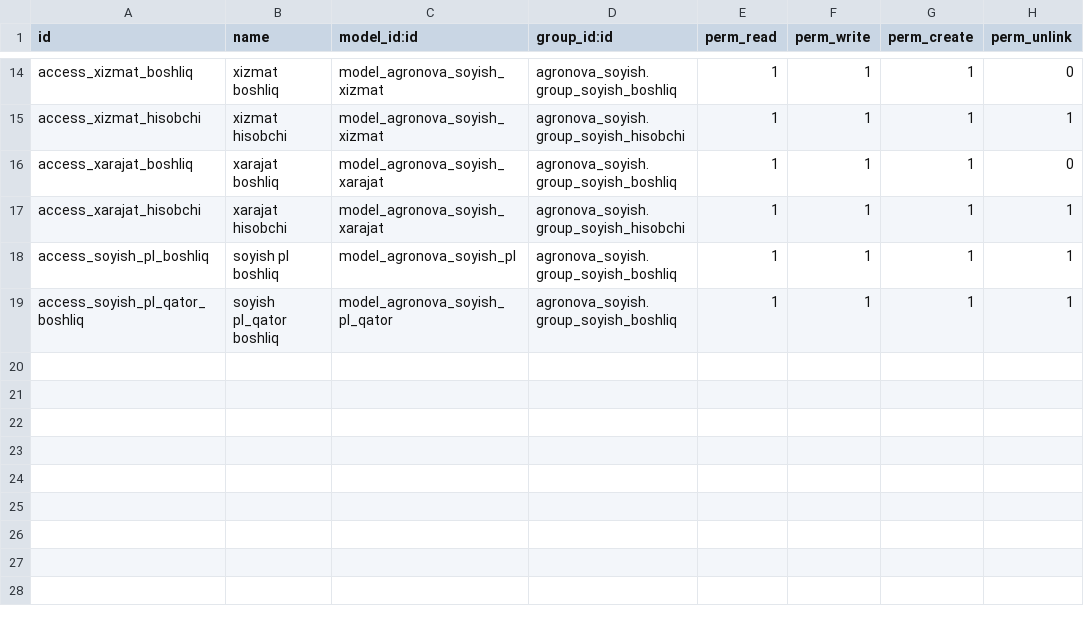
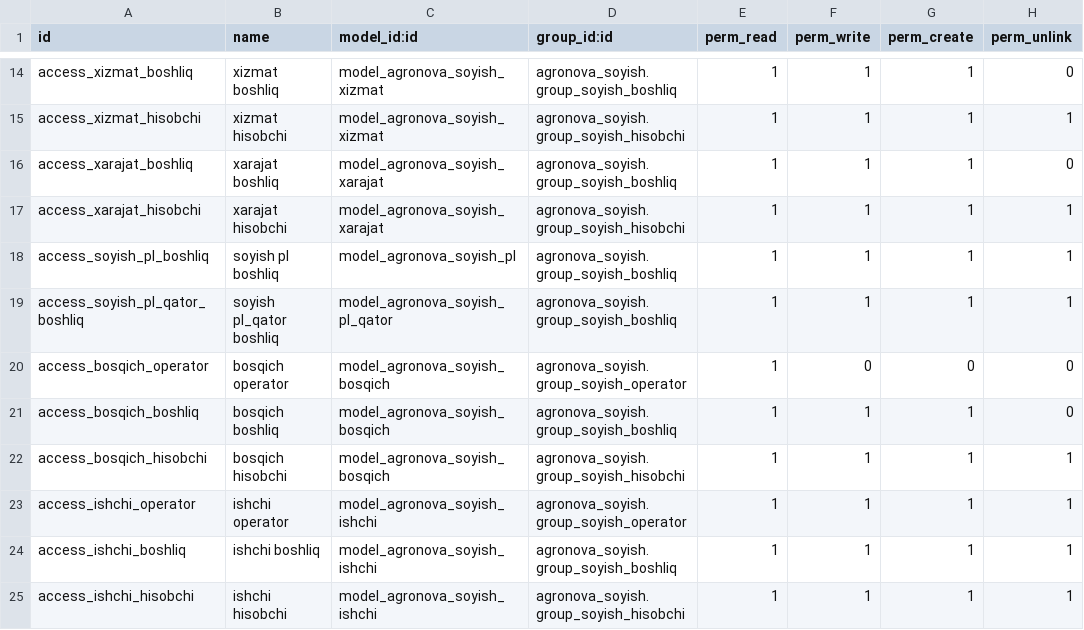
Before and after one commit to Expcod/uychi_parranda, a CSV file: agronova_soyish/security/ir.model.access.csv, drawn as a sheet; only a part is shown, gaps mark what is left out; the diff names each change by its address in the sheet, - before the commit and + after, or states it on an @@ line.

```diff
--- a/agronova_soyish/security/ir.model.access.csv
+++ b/agronova_soyish/security/ir.model.access.csv
+row 20: access_bosqich_operator | bosqich operator | model_agronova_soyish_bosqich | agronova_soyish.group_soyish_operator | 1 | 0 | 0 | 0
+row 21: access_bosqich_boshliq | bosqich boshliq | model_agronova_soyish_bosqich | agronova_soyish.group_soyish_boshliq | 1 | 1 | 1 | 0
+row 22: access_bosqich_hisobchi | bosqich hisobchi | model_agronova_soyish_bosqich | agronova_soyish.group_soyish_hisobchi | 1 | 1 | 1 | 1
+row 23: access_ishchi_operator | ishchi operator | model_agronova_soyish_ishchi | agronova_soyish.group_soyish_operator | 1 | 1 | 1 | 1
+row 24: access_ishchi_boshliq | ishchi boshliq | model_agronova_soyish_ishchi | agronova_soyish.group_soyish_boshliq | 1 | 1 | 1 | 1
+row 25: access_ishchi_hisobchi | ishchi hisobchi | model_agronova_soyish_ishchi | agronova_soyish.group_soyish_hisobchi | 1 | 1 | 1 | 1
```
Also changed, not shown: 9 other files.
